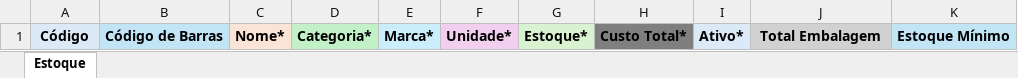
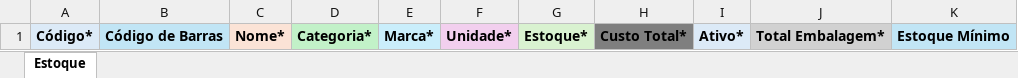
Before and after one commit to jotavec/precifac-frontend, an Excel workbook: public/ARQUIVO EXEMPLO DE IMPORTAÇÃO.xlsx, sheet Estoque, drawn as a sheet; values as stored, in another font and other column widths than the file's, no borders; the diff names each change by its address in the sheet, - before the commit and + after, or states it on an @@ line.

```diff
--- a/public/ARQUIVO EXEMPLO DE IMPORTAÇÃO.xlsx (sheet Estoque)
+++ b/public/ARQUIVO EXEMPLO DE IMPORTAÇÃO.xlsx (sheet Estoque)
-A1: Código
+A1: Código*
-J1: Total Embalagem
+J1: Total Embalagem*
```
Also changed, not shown: 30 other files.
